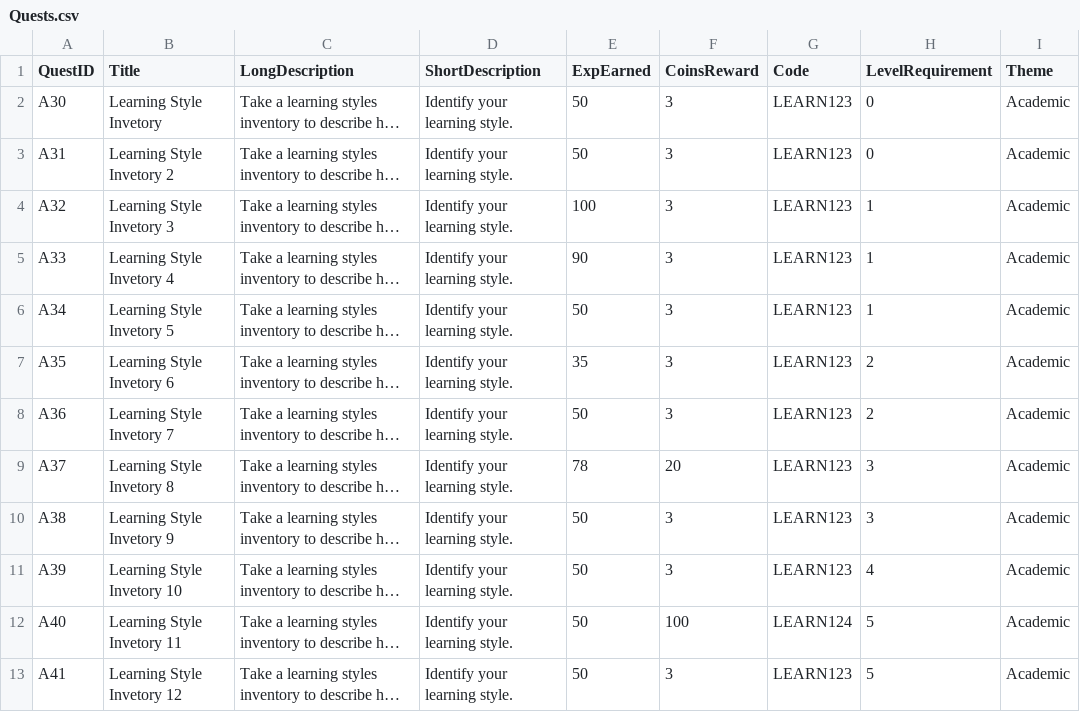
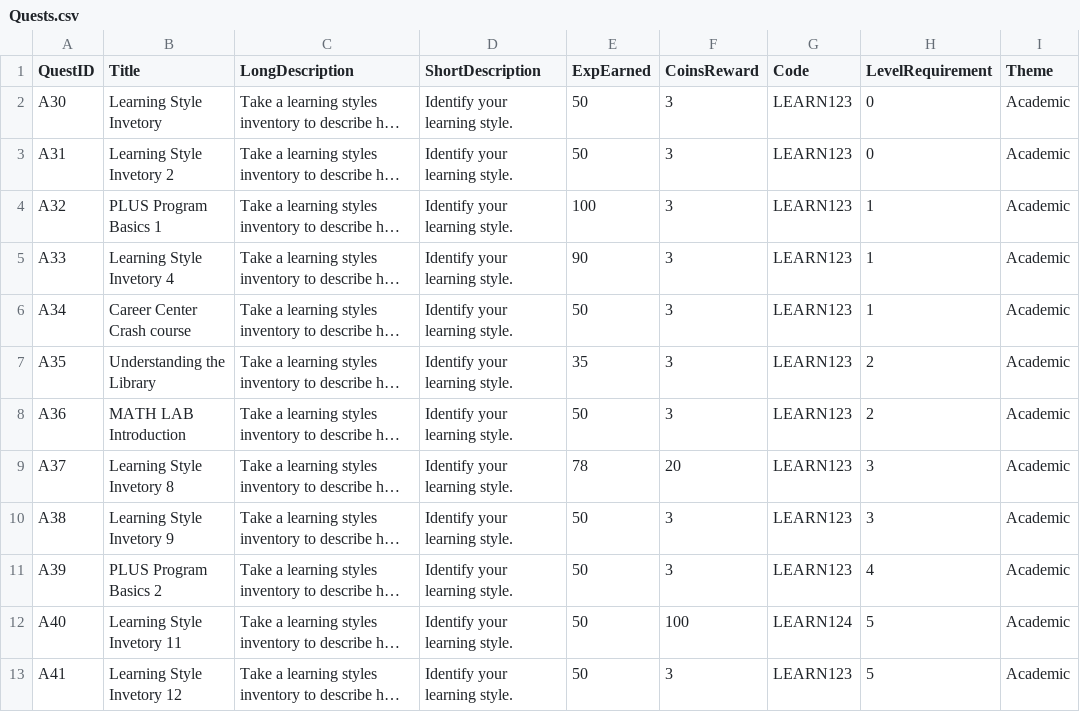
Before and after one commit to JohanneJayde/Eagle-Adventures, a CSV file: Assets/Resources/Quests.csv, drawn as a sheet; only a part is shown; long unchanged cells end in …; the diff names each change by its address in the sheet, - before the commit and + after, or states it on an @@ line.

Commit message:
added in search bar into quest overview page that allows users to search using the title of the quest

```diff
--- a/Assets/Resources/Quests.csv
+++ b/Assets/Resources/Quests.csv
-B4 (Title): Learning Style Invetory 3
+B4 (Title): PLUS Program Basics 1
-B6 (Title): Learning Style Invetory 5
+B6 (Title): Career Center Crash course
-B7 (Title): Learning Style Invetory 6
+B7 (Title): Understanding the Library
-B8 (Title): Learning Style Invetory 7
+B8 (Title): MATH LAB Introduction
-B11 (Title): Learning Style Invetory 10
+B11 (Title): PLUS Program Basics 2
```
Also changed, not shown: 2 other files.
